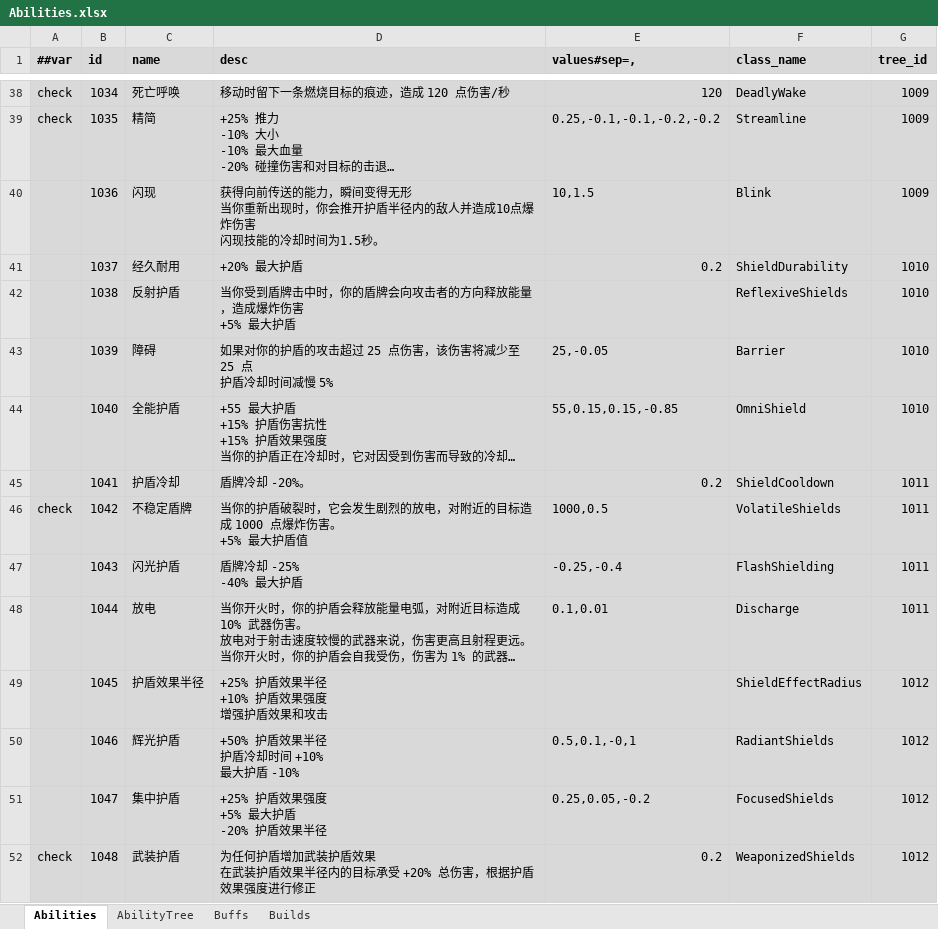
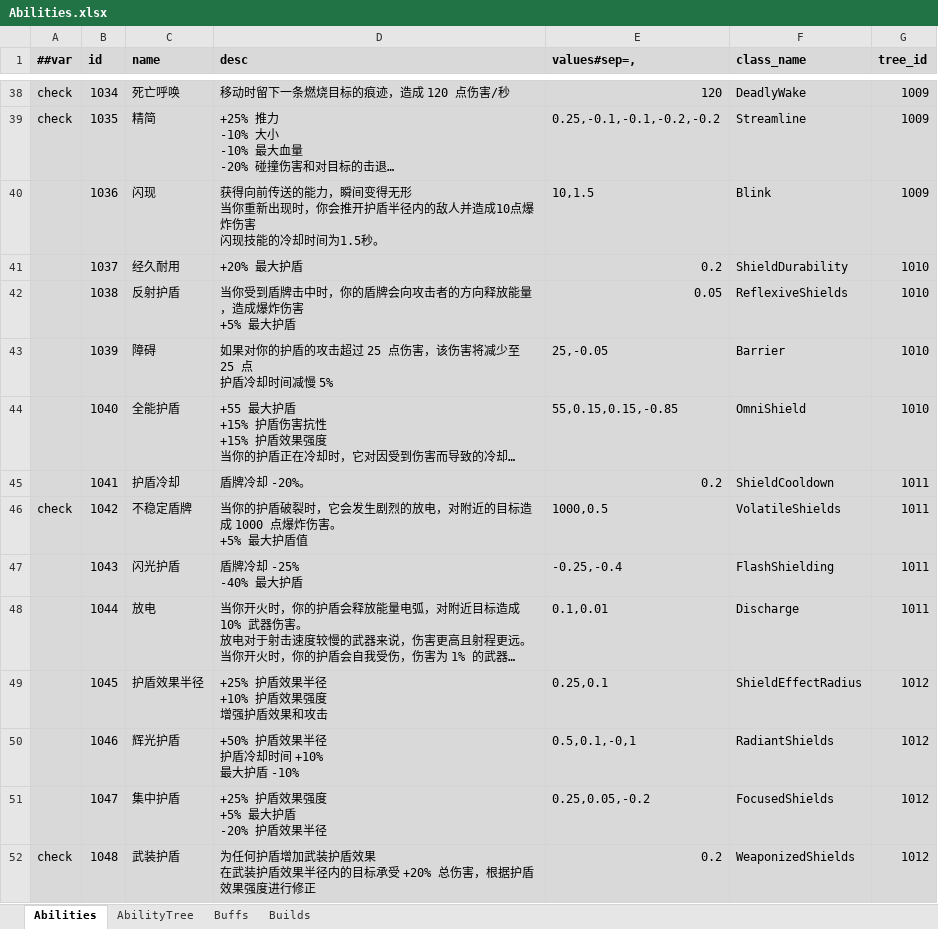
Before and after one commit to Abab-bk/NovaDrift, an Excel workbook: Tools/Luban/Datas/Abilities.xlsx, sheet Abilities, drawn as a sheet; only a part is shown, gaps mark what is left out; long unchanged cells end in …; values as stored, in another font and other column widths than the file's, no borders; the diff names each change by its address in the sheet, - before the commit and + after, or states it on an @@ line.

```diff
--- a/Tools/Luban/Datas/Abilities.xlsx (sheet Abilities)
+++ b/Tools/Luban/Datas/Abilities.xlsx (sheet Abilities)
-E42 (values#sep=,): (empty)
+E42 (values#sep=,): 0.05
-E49 (values#sep=,): (empty)
+E49 (values#sep=,): 0.25,0.1
```
Also changed, not shown: Tools/Luban/Datas/Gears.xlsx, 13 other files.
